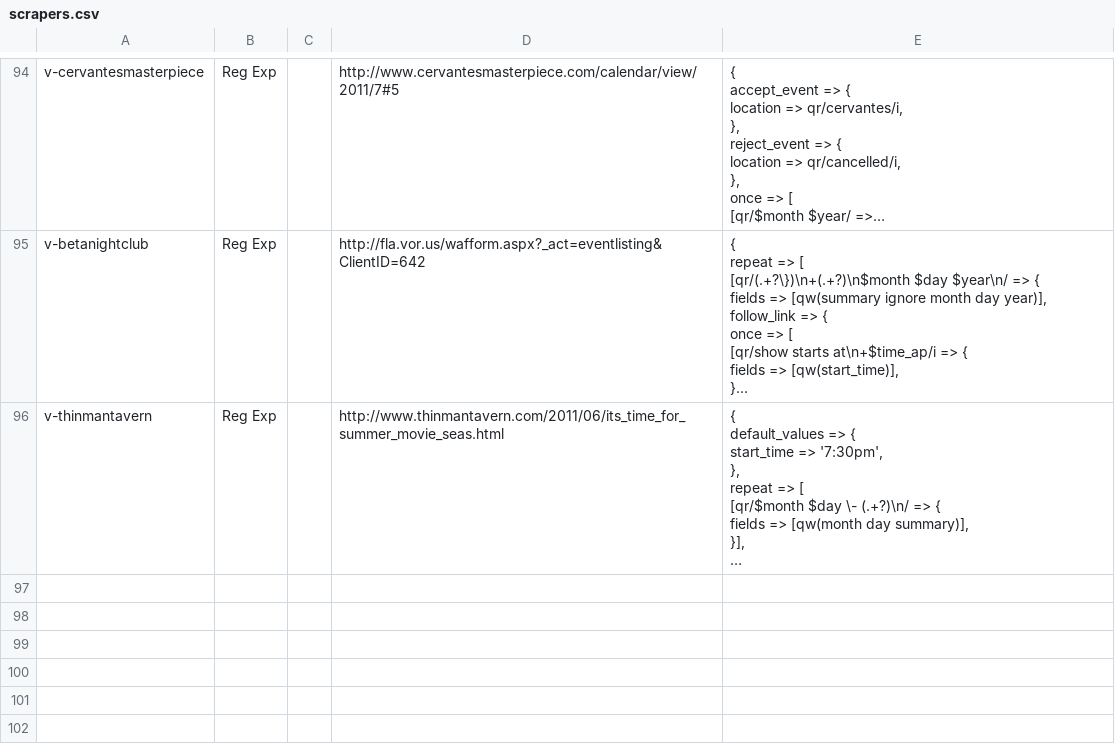
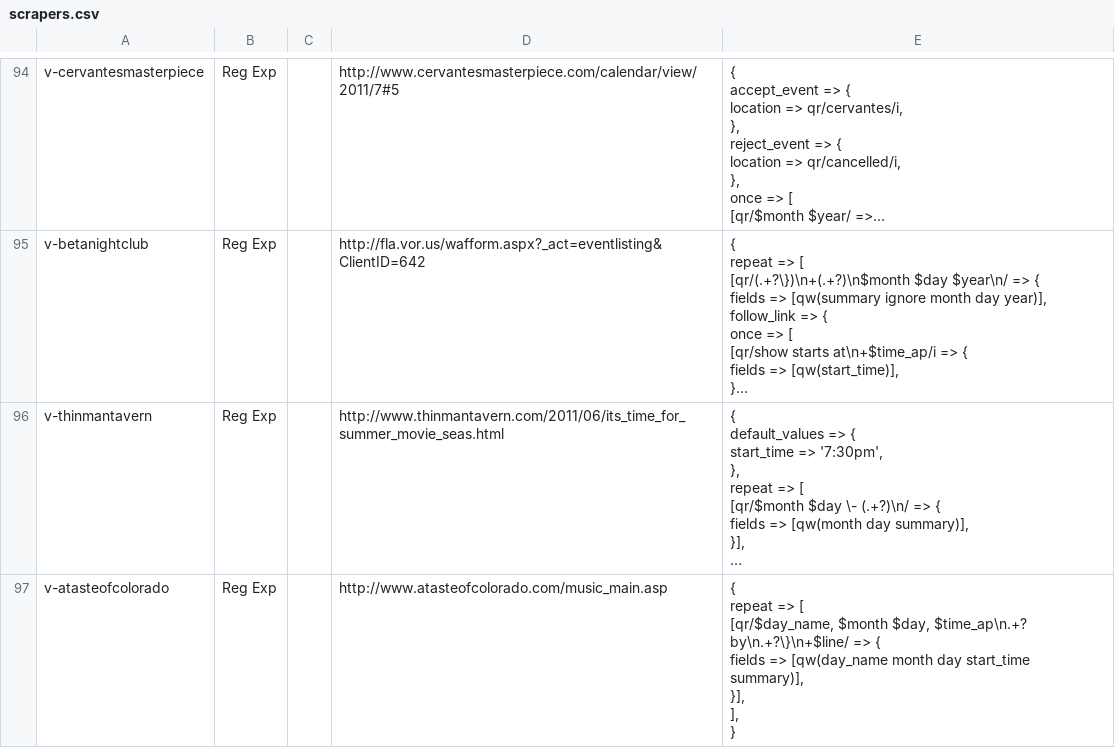
Before and after one commit to biviosoftware/perl-Cal54, a CSV file: files/cal54/ddl/scrapers.csv, drawn as a sheet; only a part is shown, gaps mark what is left out; long unchanged cells end in …; ↵ is a line break in a cell; the diff names each change by its address in the sheet, - before the commit and + after, or states it on an @@ line.

Commit message:
atasteofcolorado

```diff
--- a/files/cal54/ddl/scrapers.csv
+++ b/files/cal54/ddl/scrapers.csv
+row 97: v-atasteofcolorado | Reg Exp |  | http://www.atasteofcolorado.com/music_main.asp | { ↵ repeat => [ ↵ [qr/$day_name, $month $day, $time_ap\n.+? by\n.+?\}\n+$line/ => { ↵ fields => [qw(day_name month day start_time summary)], ↵ }], ↵ ], ↵ }
```
Also changed, not shown: files/cal54/ddl/venues.csv.
